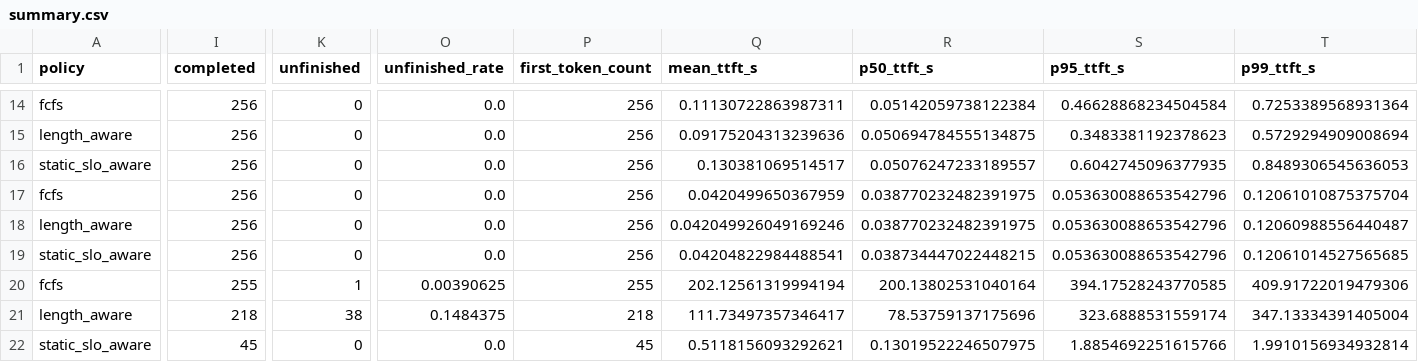
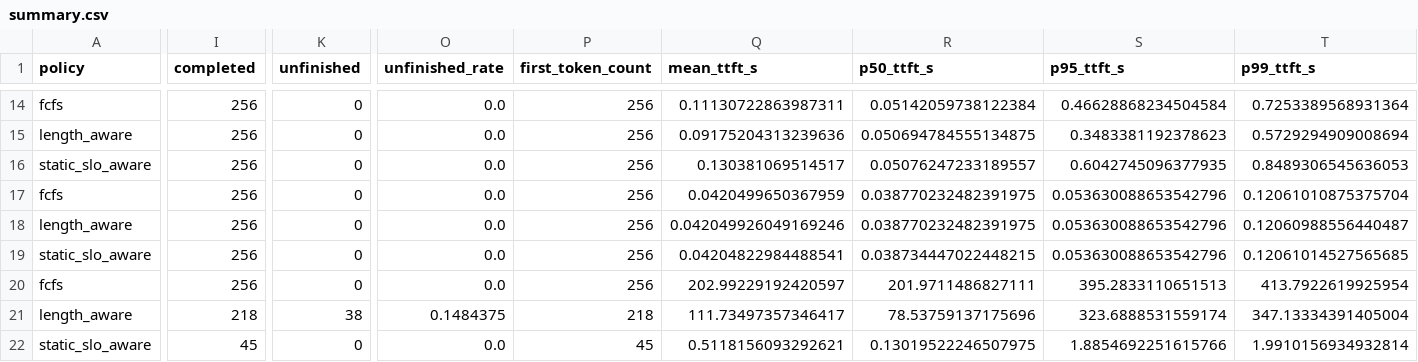
Before and after one commit to xfgao210/llm-request-triage, a CSV file: results/week1-integrated-kv-stress/summary.csv, drawn as a sheet; only a part is shown, gaps mark what is left out; the diff covers the shown part only; the diff names each change by its address in the sheet, - before the commit and + after, or states it on an @@ line.

Commit message:
Refresh integrated E2E evidence

```diff
--- a/results/week1-integrated-kv-stress/summary.csv
+++ b/results/week1-integrated-kv-stress/summary.csv
-I20 (completed): 255
+I20 (completed): 256
-K20 (unfinished): 1
+K20 (unfinished): 0
-O20 (unfinished_rate): 0.00390625
+O20 (unfinished_rate): 0.0
-P20 (first_token_count): 255
+P20 (first_token_count): 256
-Q20 (mean_ttft_s): 202.12561319994194
+Q20 (mean_ttft_s): 202.99229192420597
-R20 (p50_ttft_s): 200.13802531040164
+R20 (p50_ttft_s): 201.9711486827111
-S20 (p95_ttft_s): 394.17528243770585
+S20 (p95_ttft_s): 395.2833110651513
-T20 (p99_ttft_s): 409.91722019479306
+T20 (p99_ttft_s): 413.7922619925954
```
Also changed, not shown: 10 edited cells elsewhere in this file, 3 other files.
